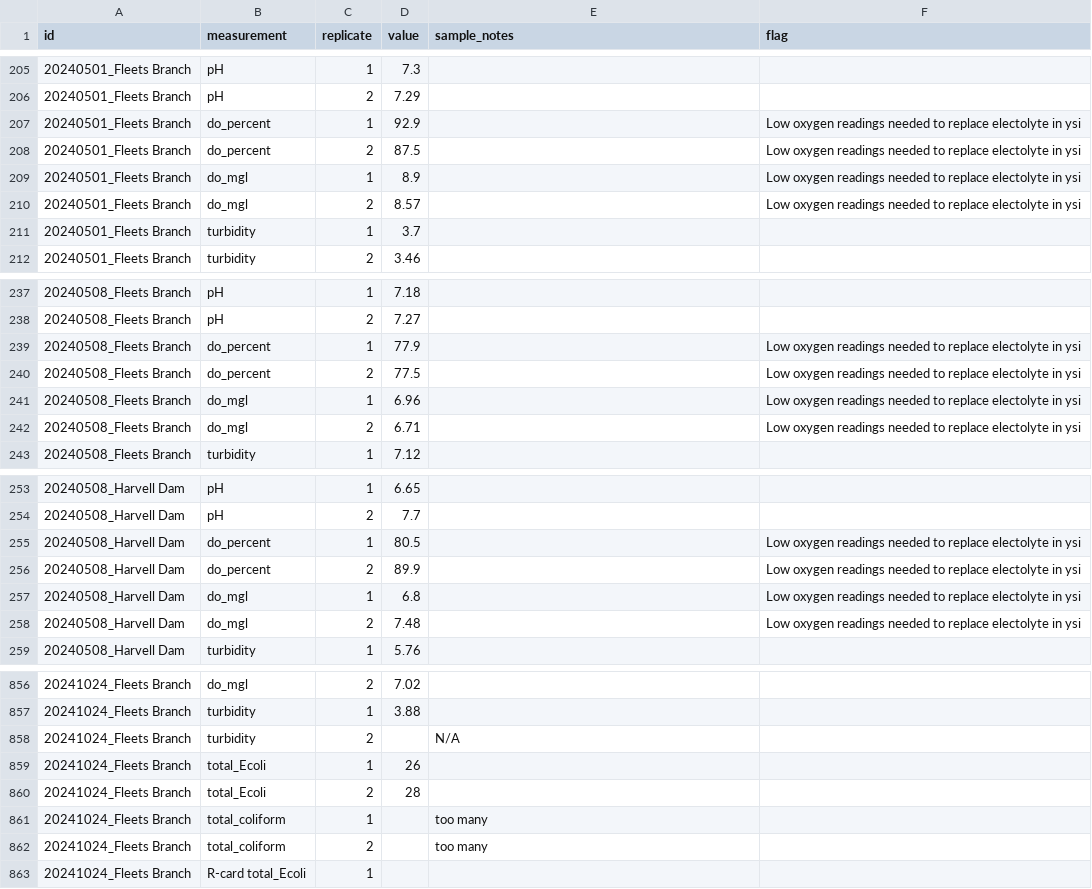
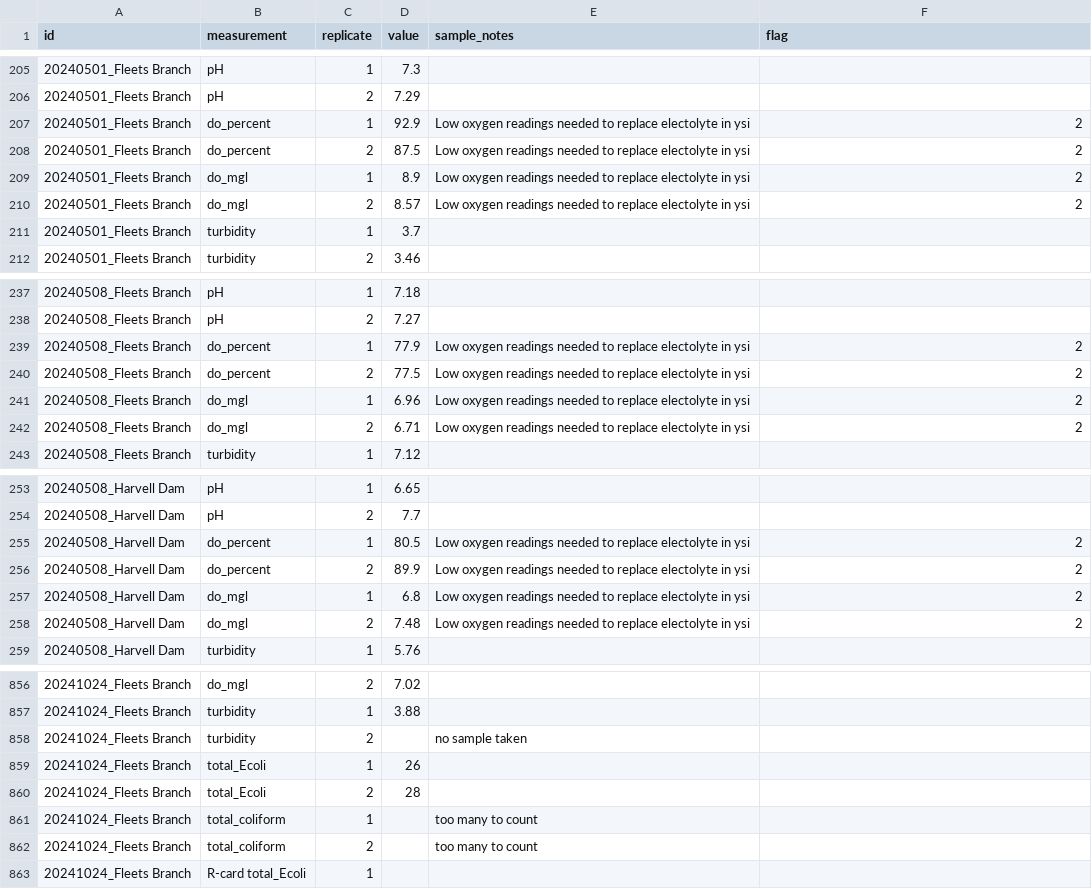
Before and after one commit to mawhal/deq-2024, a CSV file: data/data_entry - data.csv, drawn as a sheet; only a part is shown, gaps mark what is left out; the diff covers the shown part only.

```diff
--- a/data/data_entry - data.csv
+++ b/data/data_entry - data.csv
@@ -206,6 +206,6 @@ id,measurement,replicate,value,sample_notes,flag
 20240501_Fleets Branch,pH,2,7.29,,
-20240501_Fleets Branch,do_percent,1,92.9,,Low oxygen readings needed to replace electolyte in ysi
-20240501_Fleets Branch,do_percent,2,87.5,,Low oxygen readings needed to replace electolyte in ysi
-20240501_Fleets Branch,do_mgl,1,8.9,,Low oxygen readings needed to replace electolyte in ysi
-20240501_Fleets Branch,do_mgl,2,8.57,,Low oxygen readings needed to replace electolyte in ysi
+20240501_Fleets Branch,do_percent,1,92.9,Low oxygen readings needed to replace electolyte in ysi,2
+20240501_Fleets Branch,do_percent,2,87.5,Low oxygen readings needed to replace electolyte in ysi,2
+20240501_Fleets Branch,do_mgl,1,8.9,Low oxygen readings needed to replace electolyte in ysi,2
+20240501_Fleets Branch,do_mgl,2,8.57,Low oxygen readings needed to replace electolyte in ysi,2
 20240501_Fleets Branch,turbidity,1,3.7,,
@@ -238,6 +238,6 @@ id,measurement,replicate,value,sample_notes,flag
 20240508_Fleets Branch,pH,2,7.27,,
-20240508_Fleets Branch,do_percent,1,77.9,,Low oxygen readings needed to replace electolyte in ysi
-20240508_Fleets Branch,do_percent,2,77.5,,Low oxygen readings needed to replace electolyte in ysi
-20240508_Fleets Branch,do_mgl,1,6.96,,Low oxygen readings needed to replace electolyte in ysi
-20240508_Fleets Branch,do_mgl,2,6.71,,Low oxygen readings needed to replace electolyte in ysi
+20240508_Fleets Branch,do_percent,1,77.9,Low oxygen readings needed to replace electolyte in ysi,2
+20240508_Fleets Branch,do_percent,2,77.5,Low oxygen readings needed to replace electolyte in ysi,2
+20240508_Fleets Branch,do_mgl,1,6.96,Low oxygen readings needed to replace electolyte in ysi,2
+20240508_Fleets Branch,do_mgl,2,6.71,Low oxygen readings needed to replace electolyte in ysi,2
 20240508_Fleets Branch,turbidity,1,7.12,,
@@ -254,6 +254,6 @@ id,measurement,replicate,value,sample_notes,flag
 20240508_Harvell Dam,pH,2,7.7,,
-20240508_Harvell Dam,do_percent,1,80.5,,Low oxygen readings needed to replace electolyte in ysi
-20240508_Harvell Dam,do_percent,2,89.9,,Low oxygen readings needed to replace electolyte in ysi
-20240508_Harvell Dam,do_mgl,1,6.8,,Low oxygen readings needed to replace electolyte in ysi
-20240508_Harvell Dam,do_mgl,2,7.48,,Low oxygen readings needed to replace electolyte in ysi
+20240508_Harvell Dam,do_percent,1,80.5,Low oxygen readings needed to replace electolyte in ysi,2
+20240508_Harvell Dam,do_percent,2,89.9,Low oxygen readings needed to replace electolyte in ysi,2
+20240508_Harvell Dam,do_mgl,1,6.8,Low oxygen readings needed to replace electolyte in ysi,2
+20240508_Harvell Dam,do_mgl,2,7.48,Low oxygen readings needed to replace electolyte in ysi,2
 20240508_Harvell Dam,turbidity,1,5.76,,
@@ -857,7 +857,7 @@ id,measurement,replicate,value,sample_notes,flag
 20241024_Fleets Branch,turbidity,1,3.88,,
-20241024_Fleets Branch,turbidity,2,,N/A,
+20241024_Fleets Branch,turbidity,2,,no sample taken,
 20241024_Fleets Branch,total_Ecoli,1,26,,
 20241024_Fleets Branch,total_Ecoli,2,28,,
-20241024_Fleets Branch,total_coliform,1,,too many,
-20241024_Fleets Branch,total_coliform,2,,too many,
+20241024_Fleets Branch,total_coliform,1,,too many to count,
+20241024_Fleets Branch,total_coliform,2,,too many to count,
 20241024_Fleets Branch,R-card total_Ecoli,1,,,
```
Also changed, not shown: 9 edited cells elsewhere in this file, data/data_entry - metadata.csv, data/data_qaqc.csv, 7 other files.
